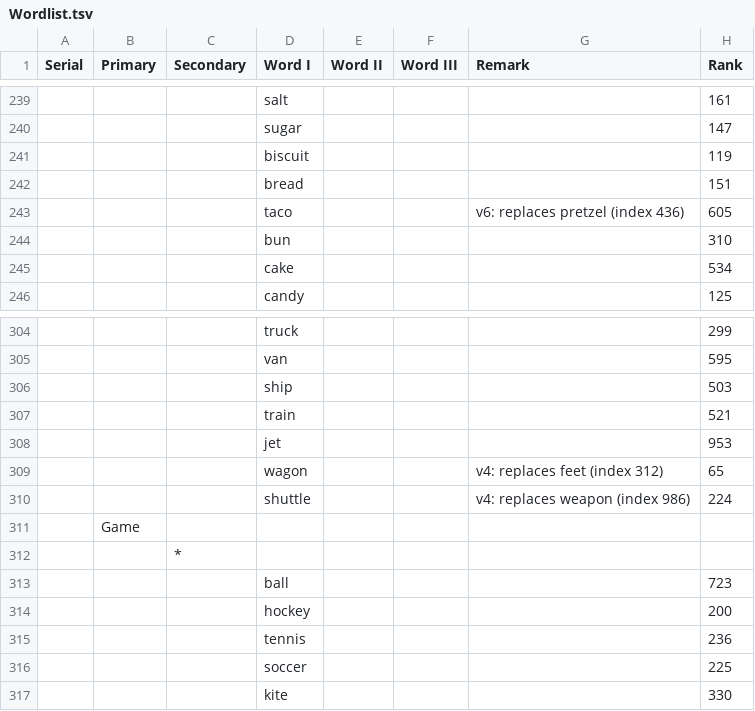
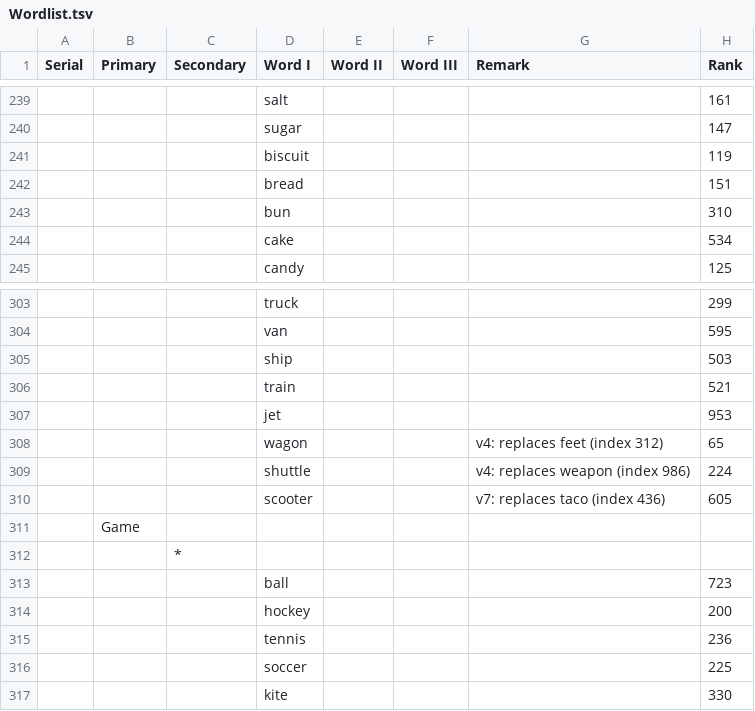
Before and after one commit to wcodes-org/wordlist, a TSV file: Wordlist.tsv, drawn as a sheet; only a part is shown, gaps mark what is left out; removed rows and columns are numbered as before the commit, all else as after; the diff names each change by its address in the sheet, - before the commit and + after, or states it on an @@ line.

Commit message:
Use scooter at wordlist index 436 in v7

```diff
--- a/Wordlist.tsv
+++ b/Wordlist.tsv
-row 243:  |  |  | taco |  |  | v6: replaces pretzel (index 436) | 605
+row 310:  |  |  | scooter |  |  | v7: replaces taco (index 436) | 605
```
Also changed, not shown: 9 other files.
